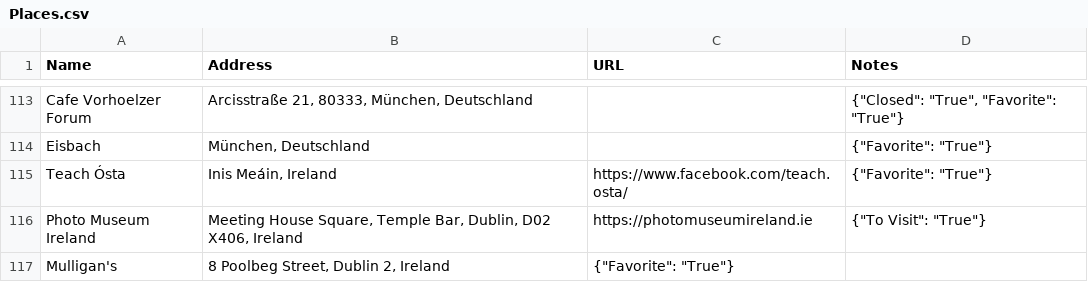
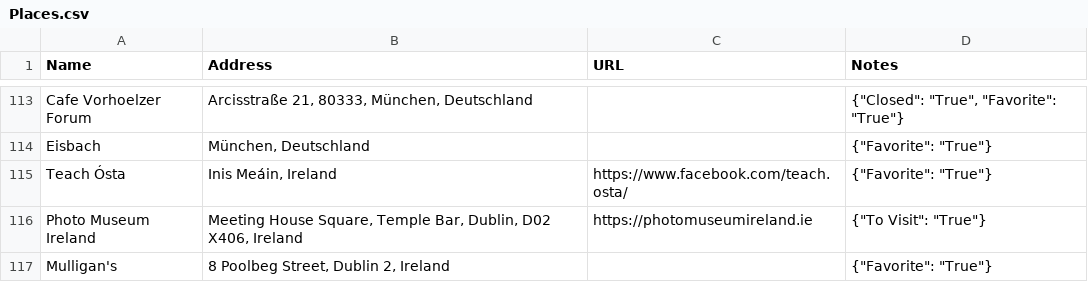
Before and after one commit to davidbailey/Notes, a CSV file: Places.csv, drawn as a sheet; only a part is shown, gaps mark what is left out.

Commit message:
Update Places.csv

```diff
--- a/Places.csv
+++ b/Places.csv
@@ -116,2 +116,2 @@ Teach Ósta,"Inis Meáin, Ireland",https://www.facebook.com/teach.osta/,"{""Favo
 Photo Museum Ireland,"Meeting House Square, Temple Bar, Dublin, D02 X406, Ireland",https://photomuseumireland.ie,"{""To Visit"": ""True""}"
-Mulligan's,"8 Poolbeg Street, Dublin 2, Ireland","{""Favorite"": ""True""}"
+Mulligan's,"8 Poolbeg Street, Dublin 2, Ireland",,"{""Favorite"": ""True""}"
```
